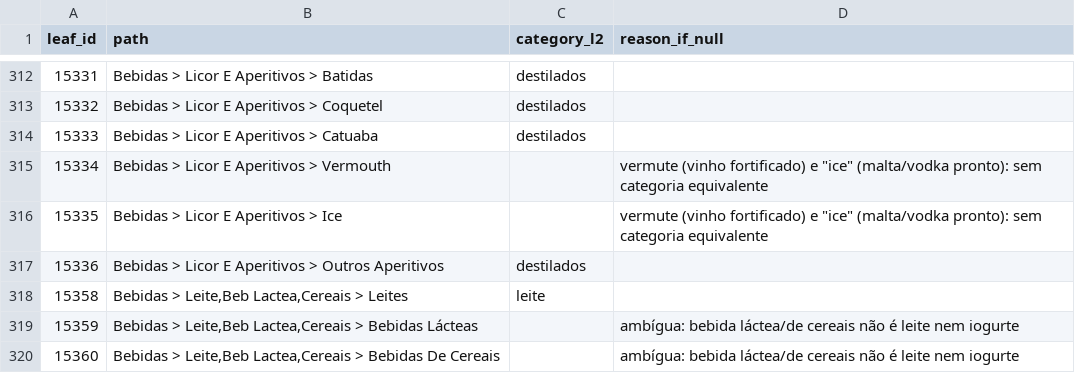
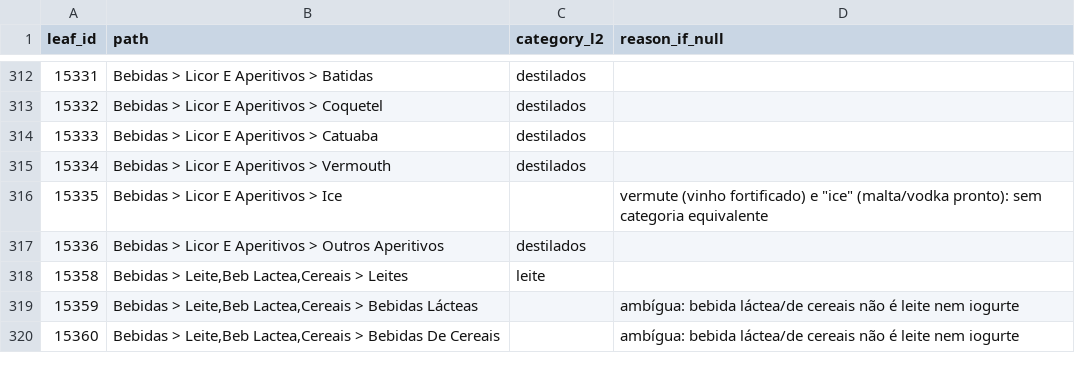
Before and after one commit to LucasGalhardoLima/precos-mapa, a TSV file: scripts/savegnago-leaf-category-map.tsv, drawn as a sheet; only a part is shown, gaps mark what is left out.

```diff
--- a/scripts/savegnago-leaf-category-map.tsv
+++ b/scripts/savegnago-leaf-category-map.tsv
@@ -314,3 +314,3 @@ leaf_id	path	category_l2	reason_if_null
 15333	Bebidas > Licor E Aperitivos > Catuaba	destilados	
-15334	Bebidas > Licor E Aperitivos > Vermouth		vermute (vinho fortificado) e "ice" (malta/vodka pronto): sem categoria equivalente
+15334	Bebidas > Licor E Aperitivos > Vermouth	destilados	
 15335	Bebidas > Licor E Aperitivos > Ice		vermute (vinho fortificado) e "ice" (malta/vodka pronto): sem categoria equivalente
```
Also changed, not shown: 4 other files.
